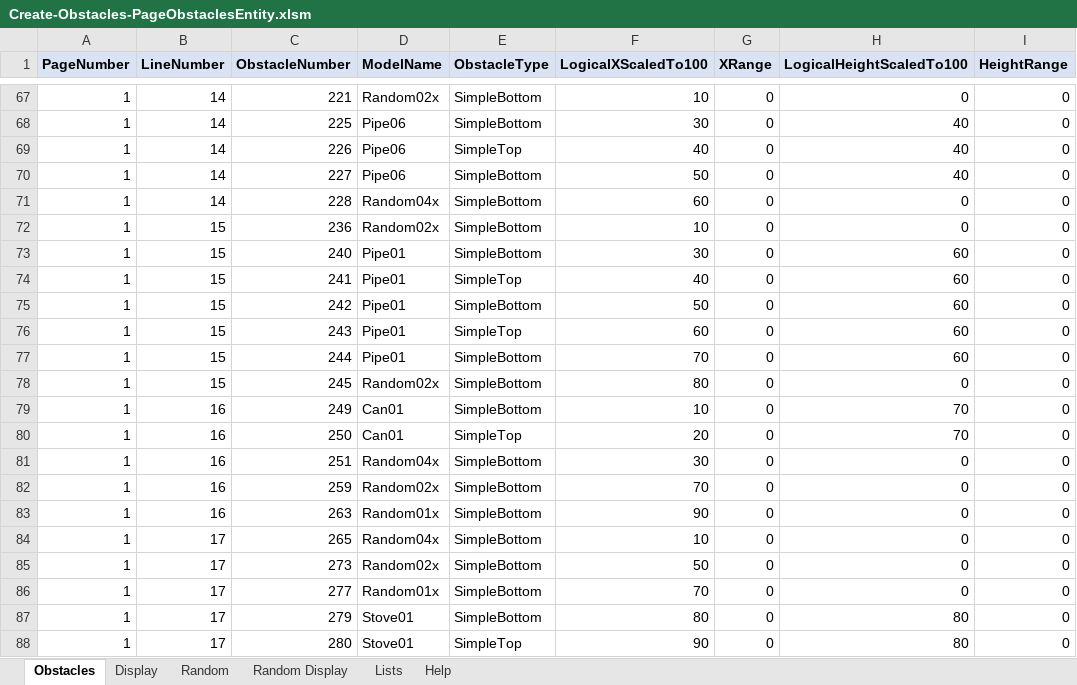
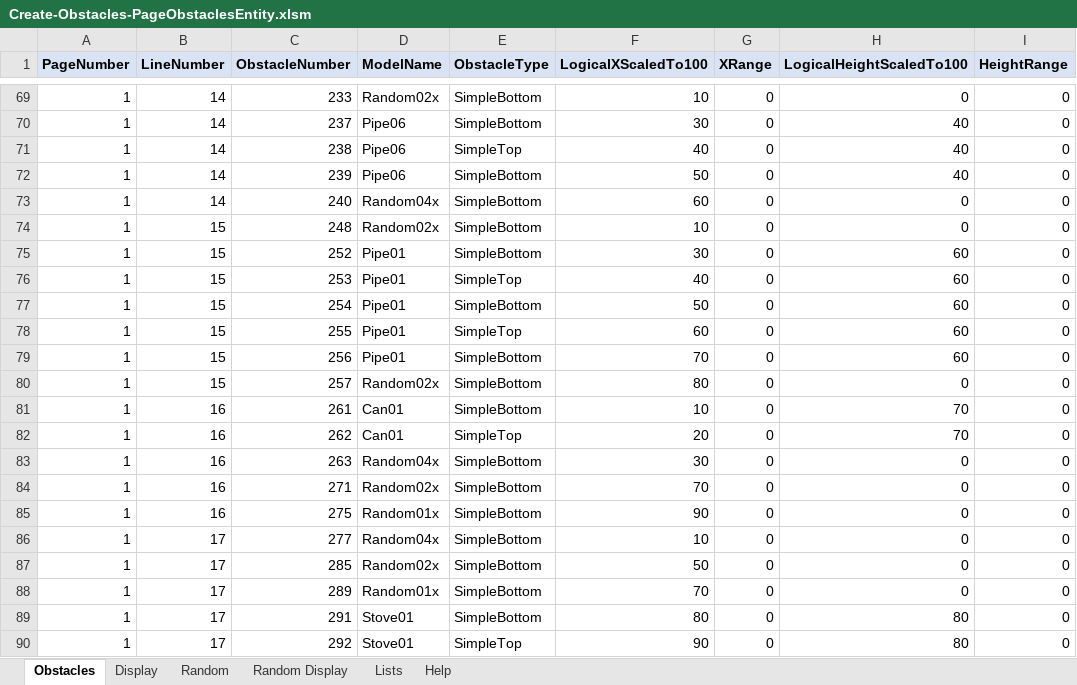
Before and after one commit to simsip-admin/simsip-line, an Excel workbook: Simsip.LineRunner.Content/Database/Editor/Create-Obstacles-PageObstaclesEntity.xlsm, sheet Obstacles, drawn as a sheet; only a part is shown, gaps mark what is left out; values as stored, in another font and other column widths than the file's, no borders; conditional formats not drawn; addresses are those after the commit; the diff covers the shown part only; the diff names each change by its address in the sheet, - before the commit and + after, or states it on an @@ line.

Commit message:
Bug fixes to get all obstacles to display.

```diff
--- a/Simsip.LineRunner.Content/Database/Editor/Create-Obstacles-PageObstaclesEntity.xlsm (sheet Obstacles)
+++ b/Simsip.LineRunner.Content/Database/Editor/Create-Obstacles-PageObstaclesEntity.xlsm (sheet Obstacles)
-C69 (ObstacleNumber): 221
+C69 (ObstacleNumber): 233
-C70 (ObstacleNumber): 225
+C70 (ObstacleNumber): 237
-C71 (ObstacleNumber): 226
+C71 (ObstacleNumber): 238
-C72 (ObstacleNumber): 227
+C72 (ObstacleNumber): 239
-C73 (ObstacleNumber): 228
+C73 (ObstacleNumber): 240
-C74 (ObstacleNumber): 236
+C74 (ObstacleNumber): 248
-C75 (ObstacleNumber): 240
+C75 (ObstacleNumber): 252
-C76 (ObstacleNumber): 241
+C76 (ObstacleNumber): 253
-C77 (ObstacleNumber): 242
+C77 (ObstacleNumber): 254
-C78 (ObstacleNumber): 243
+C78 (ObstacleNumber): 255
-C79 (ObstacleNumber): 244
+C79 (ObstacleNumber): 256
-C80 (ObstacleNumber): 245
+C80 (ObstacleNumber): 257
-C81 (ObstacleNumber): 249
+C81 (ObstacleNumber): 261
-C82 (ObstacleNumber): 250
+C82 (ObstacleNumber): 262
-C83 (ObstacleNumber): 251
+C83 (ObstacleNumber): 263
-C84 (ObstacleNumber): 259
+C84 (ObstacleNumber): 271
-C85 (ObstacleNumber): 263
+C85 (ObstacleNumber): 275
-C86 (ObstacleNumber): 265
+C86 (ObstacleNumber): 277
-C87 (ObstacleNumber): 273
+C87 (ObstacleNumber): 285
-C88 (ObstacleNumber): 277
+C88 (ObstacleNumber): 289
-C89 (ObstacleNumber): 279
+C89 (ObstacleNumber): 291
-C90 (ObstacleNumber): 280
+C90 (ObstacleNumber): 292
```
Also changed, not shown: 2 added rows and 58 edited cells elsewhere in this sheet, sheet Random, hidden cells, charts or pictures, 5 other files.
